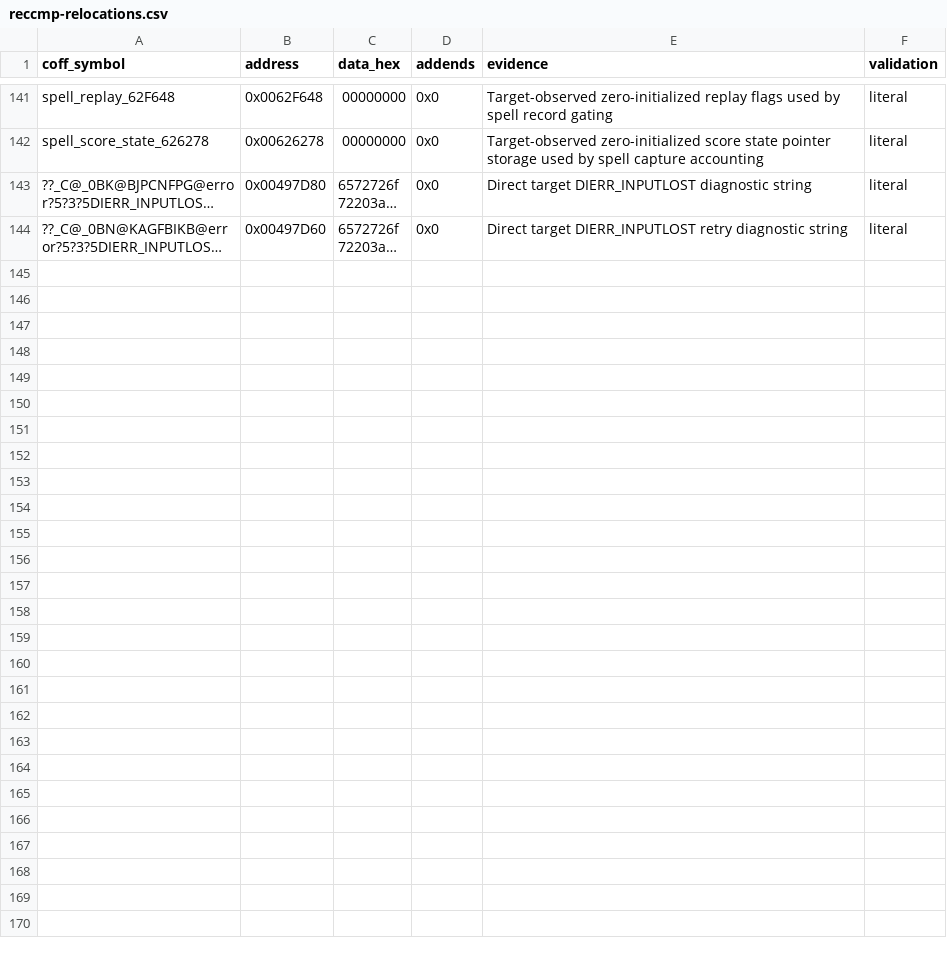
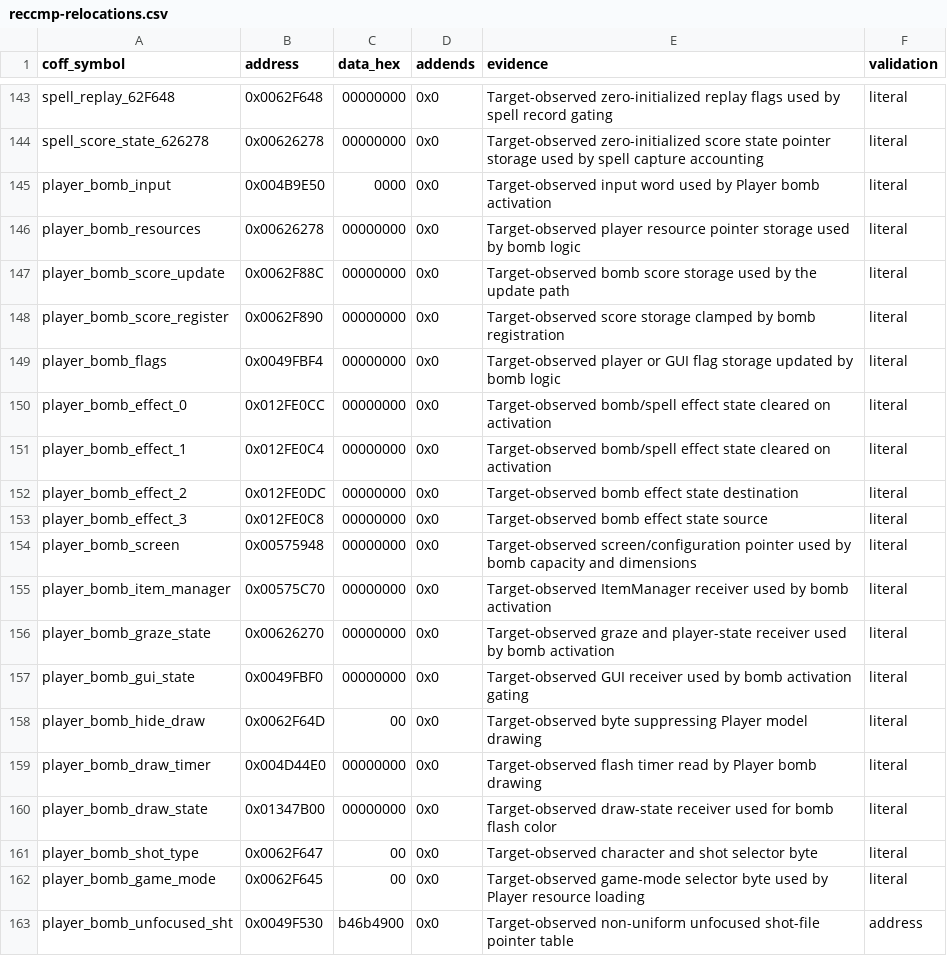
Before and after one commit to N0zoM1z0/th07, a CSV file: config/reccmp-relocations.csv, drawn as a sheet; only a part is shown, gaps mark what is left out; the shorter side is filled out with more unchanged rows; long unchanged cells end in …; the diff covers the shown part only; the diff names each change by its address in the sheet, - before the commit and + after, or states it on an @@ line.

Commit message:
Refine bullet spell and bomb core loops

```diff
--- a/config/reccmp-relocations.csv
+++ b/config/reccmp-relocations.csv
+row 145: player_bomb_input | 0x004B9E50 | 0000 | 0x0 | Target-observed input word used by Player bomb activation | literal
+row 146: player_bomb_resources | 0x00626278 | 00000000 | 0x0 | Target-observed player resource pointer storage used by bomb logic | literal
+row 147: player_bomb_score_update | 0x0062F88C | 00000000 | 0x0 | Target-observed bomb score storage used by the update path | literal
+row 148: player_bomb_score_register | 0x0062F890 | 00000000 | 0x0 | Target-observed score storage clamped by bomb registration | literal
+row 149: player_bomb_flags | 0x0049FBF4 | 00000000 | 0x0 | Target-observed player or GUI flag storage updated by bomb logic | literal
+row 150: player_bomb_effect_0 | 0x012FE0CC | 00000000 | 0x0 | Target-observed bomb/spell effect state cleared on activation | literal
+row 151: player_bomb_effect_1 | 0x012FE0C4 | 00000000 | 0x0 | Target-observed bomb/spell effect state cleared on activation | literal
+row 152: player_bomb_effect_2 | 0x012FE0DC | 00000000 | 0x0 | Target-observed bomb effect state destination | literal
+row 153: player_bomb_effect_3 | 0x012FE0C8 | 00000000 | 0x0 | Target-observed bomb effect state source | literal
+row 154: player_bomb_screen | 0x00575948 | 00000000 | 0x0 | Target-observed screen/configuration pointer used by bomb capacity and dimensions | literal
+row 155: player_bomb_item_manager | 0x00575C70 | 00000000 | 0x0 | Target-observed ItemManager receiver used by bomb activation | literal
+row 156: player_bomb_graze_state | 0x00626270 | 00000000 | 0x0 | Target-observed graze and player-state receiver used by bomb activation | literal
+row 157: player_bomb_gui_state | 0x0049FBF0 | 00000000 | 0x0 | Target-observed GUI receiver used by bomb activation gating | literal
+row 158: player_bomb_hide_draw | 0x0062F64D | 00 | 0x0 | Target-observed byte suppressing Player model drawing | literal
+row 159: player_bomb_draw_timer | 0x004D44E0 | 00000000 | 0x0 | Target-observed flash timer read by Player bomb drawing | literal
+row 160: player_bomb_draw_state | 0x01347B00 | 00000000 | 0x0 | Target-observed draw-state receiver used for bomb flash color | literal
+row 161: player_bomb_shot_type | 0x0062F647 | 00 | 0x0 | Target-observed character and shot selector byte | literal
+row 162: player_bomb_game_mode | 0x0062F645 | 00 | 0x0 | Target-observed game-mode selector byte used by Player resource loading | literal
+row 163: player_bomb_unfocused_sht | 0x0049F530 | b46b4900 | 0x0 | Target-observed non-uniform unfocused shot-file pointer table | address
```
Also changed, not shown: 12 added rows elsewhere in this file, config/functions.csv, 5 other files.
